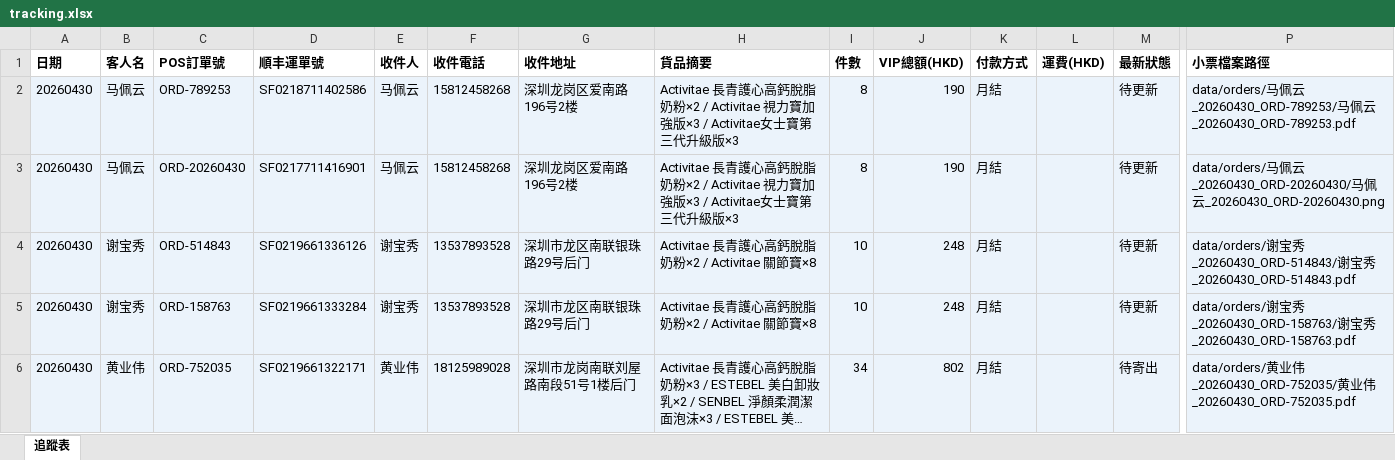
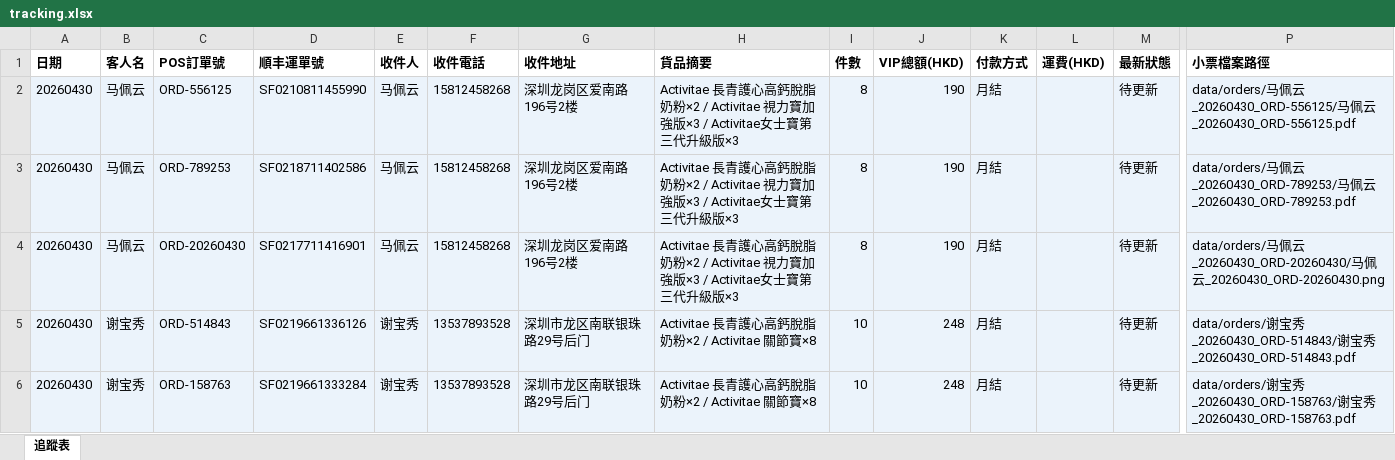
Before and after one commit to elizapoon084/sf-tracking, an Excel workbook: data/tracking.xlsx, sheet 追蹤表, drawn as a sheet; only a part is shown, gaps mark what is left out; the shorter side is filled out with more unchanged rows; long unchanged cells end in …; values as stored, in another font and other column widths than the file's, no borders; rows hold the shown columns only; the diff names each change by its address in the sheet, - before the commit and + after, or states it on an @@ line.

Commit message:
order: 马佩云 ORD-556125 SF0210811455990

```diff
--- a/data/tracking.xlsx (sheet 追蹤表)
+++ b/data/tracking.xlsx (sheet 追蹤表)
+row 2: 20260430 | 马佩云 | ORD-556125 | SF0210811455990 | 马佩云 | 15812458268 | 深圳龙岗区爱南路196号2楼 | Activitae 長青護心高鈣脫脂奶粉×2 / Activitae 視力寶加強版×3 / Activitae女士寶第三代升級版×3 | 8 | 190 | 月結 |  | 待更新 | data/orders/马佩云_20260430_ORD-556125/马佩云_20260430_ORD-556125.pdf
```
Also changed, not shown: 3 other files.
